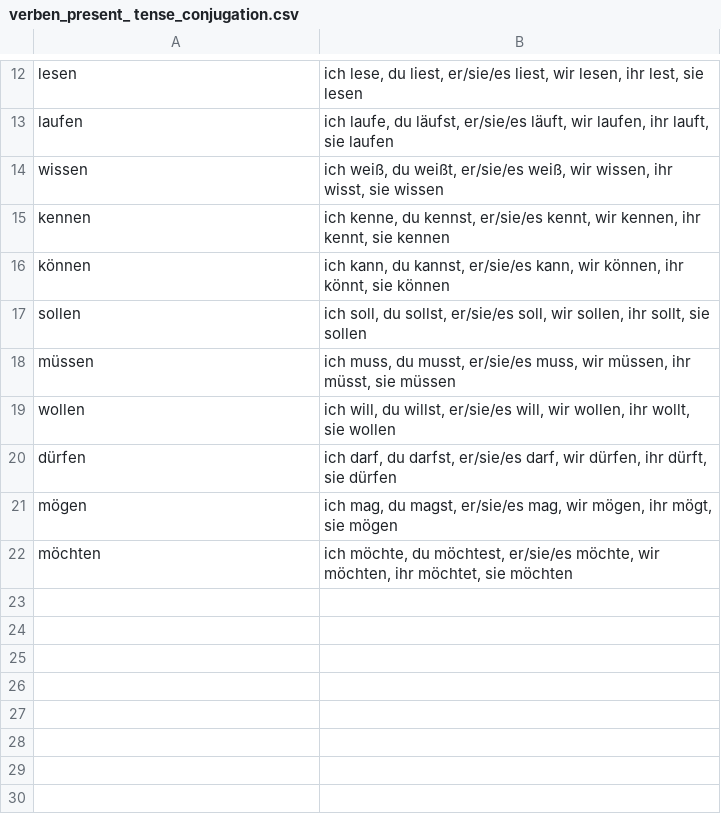
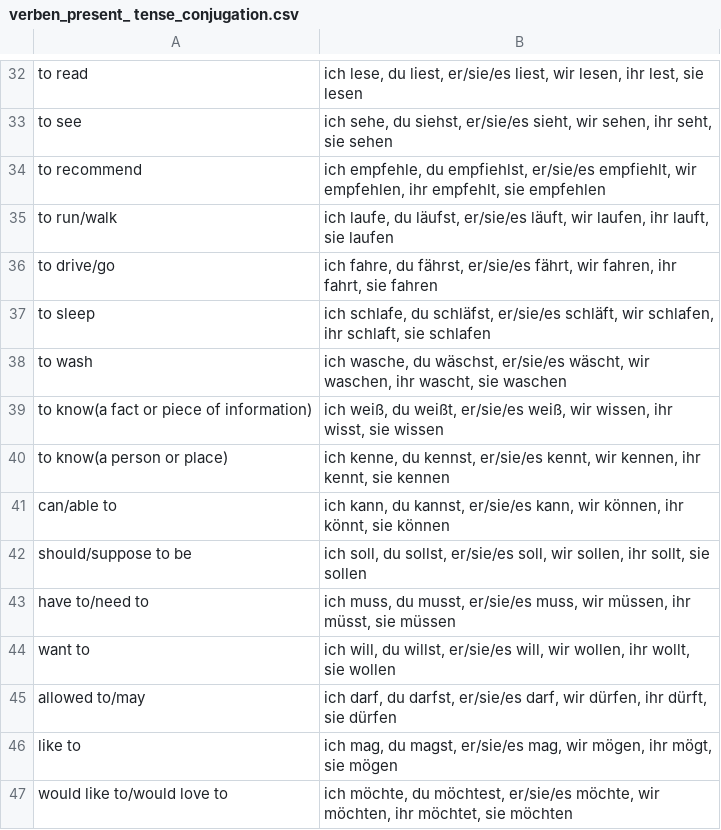
Before and after one commit to kannancmohan/lingoanki, a CSV file: data/german/verben/verben_present_ tense_conjugation.csv, drawn as a sheet; only a part is shown, gaps mark what is left out; the diff covers the shown part only.

Commit message:
update personal pronomen verben  csv

```diff
--- a/data/german/verben/verben_present_ tense_conjugation.csv
+++ b/data/german/verben/verben_present_ tense_conjugation.csv
@@ -12,11 +32,16 @@
-"lesen","ich lese, du liest, er/sie/es liest, wir lesen, ihr lest, sie lesen"
-"laufen","ich laufe, du läufst, er/sie/es läuft, wir laufen, ihr lauft, sie laufen"
-"wissen","ich weiß, du weißt, er/sie/es weiß, wir wissen, ihr wisst, sie wissen"
-"kennen","ich kenne, du kennst, er/sie/es kennt, wir kennen, ihr kennt, sie kennen"
-"können","ich kann, du kannst, er/sie/es kann, wir können, ihr könnt, sie können"
-"sollen","ich soll, du sollst, er/sie/es soll, wir sollen, ihr sollt, sie sollen"
-"müssen","ich muss, du musst, er/sie/es muss, wir müssen, ihr müsst, sie müssen"
-"wollen","ich will, du willst, er/sie/es will, wir wollen, ihr wollt, sie wollen"
-"dürfen","ich darf, du darfst, er/sie/es darf, wir dürfen, ihr dürft, sie dürfen"
-"mögen","ich mag, du magst, er/sie/es mag, wir mögen, ihr mögt, sie mögen"
-"möchten","ich möchte, du möchtest, er/sie/es möchte, wir möchten, ihr möchtet, sie möchten"
+"to read","ich lese, du liest, er/sie/es liest, wir lesen, ihr lest, sie lesen"
+"to see","ich sehe, du siehst, er/sie/es sieht, wir sehen, ihr seht, sie sehen"
+"to recommend","ich empfehle, du empfiehlst, er/sie/es empfiehlt, wir empfehlen, ihr empfehlt, sie empfehlen"
+"to run/walk","ich laufe, du läufst, er/sie/es läuft, wir laufen, ihr lauft, sie laufen"
+"to drive/go","ich fahre, du fährst, er/sie/es fährt, wir fahren, ihr fahrt, sie fahren"
+"to sleep","ich schlafe, du schläfst, er/sie/es schläft, wir schlafen, ihr schlaft, sie schlafen"
+"to wash","ich wasche, du wäschst, er/sie/es wäscht, wir waschen, ihr wascht, sie waschen"
+"to know(a fact or piece of information)","ich weiß, du weißt, er/sie/es weiß, wir wissen, ihr wisst, sie wissen"
+"to know(a person or place)","ich kenne, du kennst, er/sie/es kennt, wir kennen, ihr kennt, sie kennen"
+"can/able to","ich kann, du kannst, er/sie/es kann, wir können, ihr könnt, sie können"
+"should/suppose to be","ich soll, du sollst, er/sie/es soll, wir sollen, ihr sollt, sie sollen"
+"have to/need to","ich muss, du musst, er/sie/es muss, wir müssen, ihr müsst, sie müssen"
+"want to","ich will, du willst, er/sie/es will, wir wollen, ihr wollt, sie wollen"
+"allowed to/may","ich darf, du darfst, er/sie/es darf, wir dürfen, ihr dürft, sie dürfen"
+"like to","ich mag, du magst, er/sie/es mag, wir mögen, ihr mögt, sie mögen"
+"would like to/would love to","ich möchte, du möchtest, er/sie/es möchte, wir möchten, ihr möchtet, sie möchten"
```
Also changed, not shown: 21 added rows, 1 removed row and 10 edited cells elsewhere in this file.
